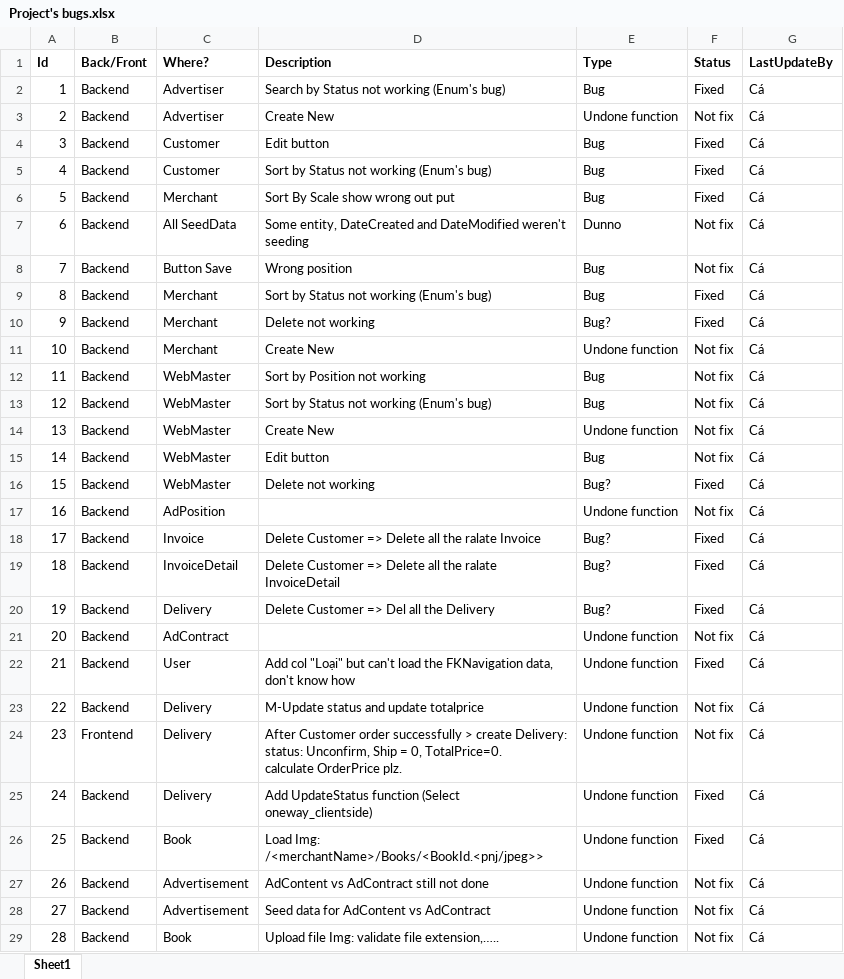
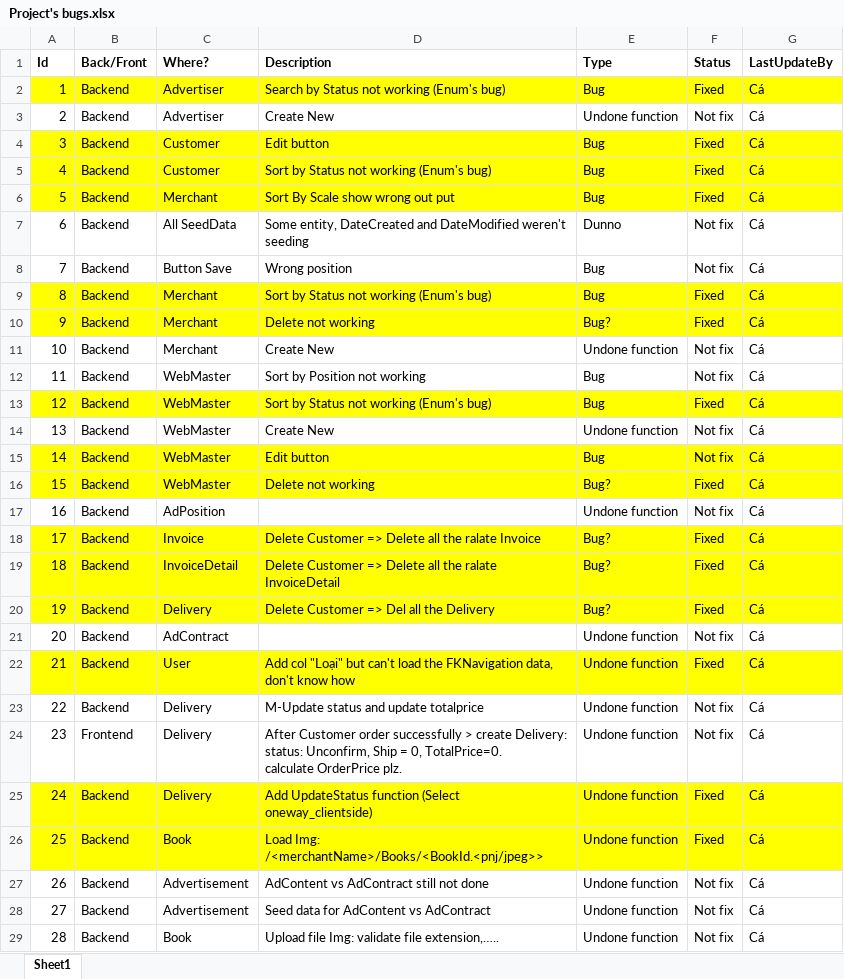
Before and after one commit to henryangminh/BeYeuBookstore, an Excel workbook: Project's bugs.xlsx, sheet Sheet1, drawn as a sheet; only a part is shown; values as stored, in another font and other column widths than the file's, no borders; the diff covers the shown part only; the diff names each change by its address in the sheet, - before the commit and + after, or states it on an @@ line.

Commit message:
Fix sort by Position, Status (WM) Fix bugs

```diff
--- a/Project's bugs.xlsx (sheet Sheet1)
+++ b/Project's bugs.xlsx (sheet Sheet1)
-A2:G2 fill: none
+A2:G2 fill: #FFFF00
-A4:G6 fill: none
+A4:G6 fill: #FFFF00
-A9:G10 fill: none
+A9:G10 fill: #FFFF00
-A13:G13 fill: none
+A13:G13 fill: #FFFF00
-F13 (Status): Not fix
+F13 (Status): Fixed
-A15:G16 fill: none
+A15:G16 fill: #FFFF00
-A18:G20 fill: none
+A18:G20 fill: #FFFF00
-A22:G22 fill: none
+A22:G22 fill: #FFFF00
-A25:G26 fill: none
+A25:G26 fill: #FFFF00
```
Also changed, not shown: cell formats elsewhere in this sheet, 6 other files.
